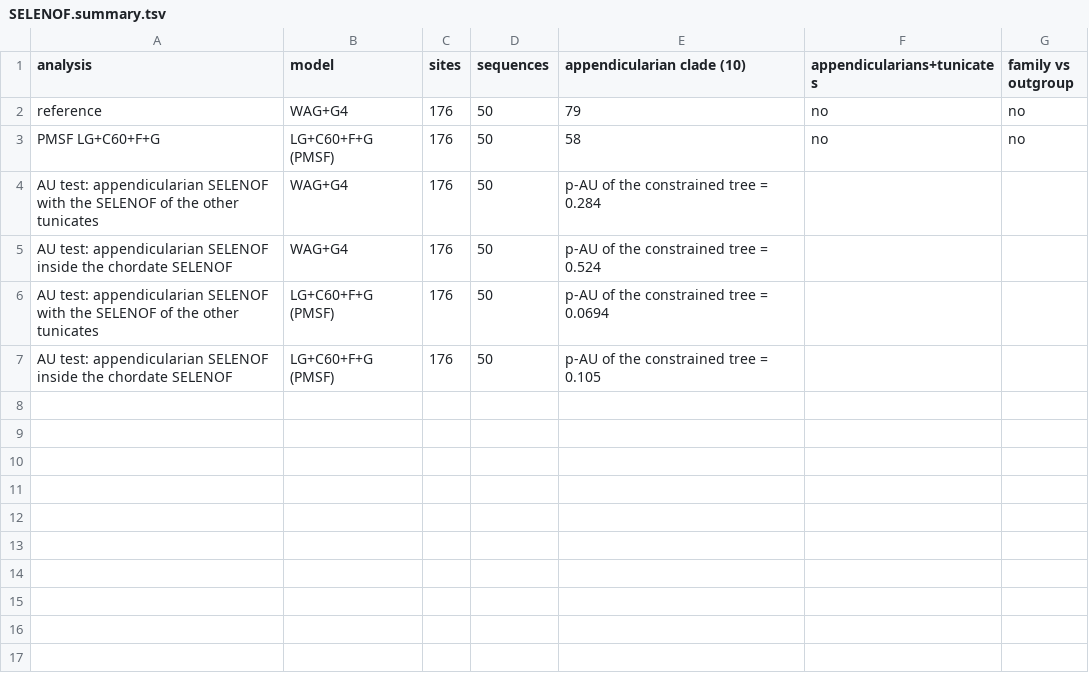
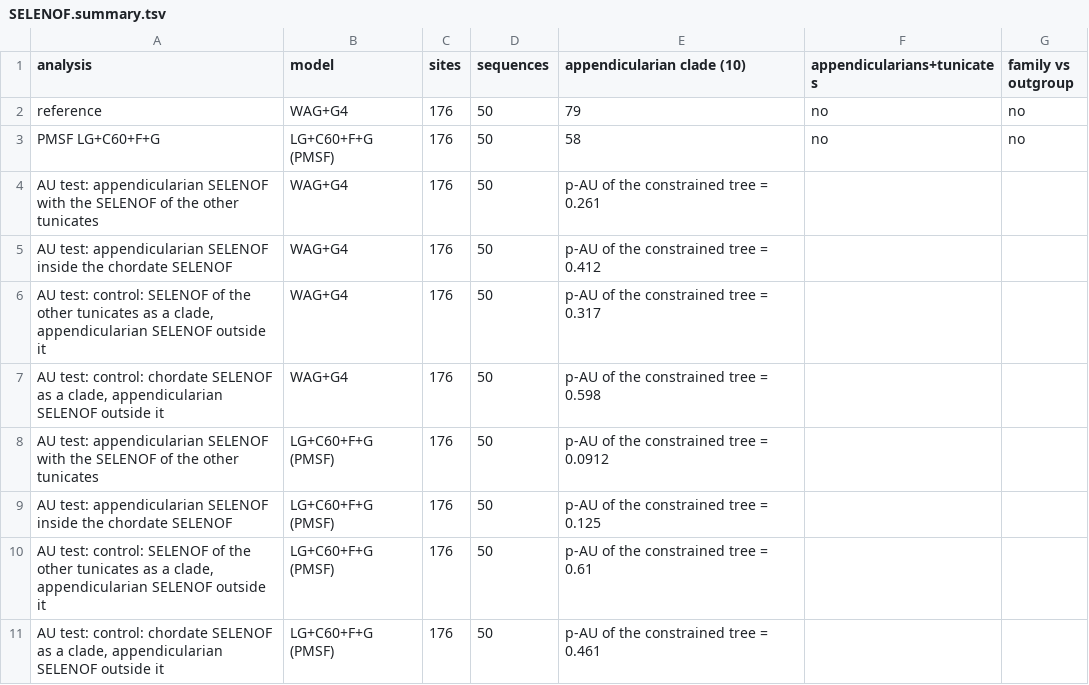
Before and after one commit to oist/LuscombeU_Oikopleura_Selenoproteins, a TSV file: results/trees/selenoproteins/lba/SELENOF.summary.tsv, drawn as a sheet.

```diff
--- a/results/trees/selenoproteins/lba/SELENOF.summary.tsv
+++ b/results/trees/selenoproteins/lba/SELENOF.summary.tsv
@@ -3,5 +3,9 @@ reference	WAG+G4	176	50	79	no	no
 PMSF LG+C60+F+G	LG+C60+F+G (PMSF)	176	50	58	no	no
-AU test: appendicularian SELENOF with the SELENOF of the other tunicates	WAG+G4	176	50	p-AU of the constrained tree = 0.284		
-AU test: appendicularian SELENOF inside the chordate SELENOF	WAG+G4	176	50	p-AU of the constrained tree = 0.524		
-AU test: appendicularian SELENOF with the SELENOF of the other tunicates	LG+C60+F+G (PMSF)	176	50	p-AU of the constrained tree = 0.0694		
-AU test: appendicularian SELENOF inside the chordate SELENOF	LG+C60+F+G (PMSF)	176	50	p-AU of the constrained tree = 0.105		
+AU test: appendicularian SELENOF with the SELENOF of the other tunicates	WAG+G4	176	50	p-AU of the constrained tree = 0.261		
+AU test: appendicularian SELENOF inside the chordate SELENOF	WAG+G4	176	50	p-AU of the constrained tree = 0.412		
+AU test: control: SELENOF of the other tunicates as a clade, appendicularian SELENOF outside it	WAG+G4	176	50	p-AU of the constrained tree = 0.317		
+AU test: control: chordate SELENOF as a clade, appendicularian SELENOF outside it	WAG+G4	176	50	p-AU of the constrained tree = 0.598		
+AU test: appendicularian SELENOF with the SELENOF of the other tunicates	LG+C60+F+G (PMSF)	176	50	p-AU of the constrained tree = 0.0912		
+AU test: appendicularian SELENOF inside the chordate SELENOF	LG+C60+F+G (PMSF)	176	50	p-AU of the constrained tree = 0.125		
+AU test: control: SELENOF of the other tunicates as a clade, appendicularian SELENOF outside it	LG+C60+F+G (PMSF)	176	50	p-AU of the constrained tree = 0.61		
+AU test: control: chordate SELENOF as a clade, appendicularian SELENOF outside it	LG+C60+F+G (PMSF)	176	50	p-AU of the constrained tree = 0.461		
```
Also changed, not shown: results/tables/stage2_selenoprotein_lba.tsv, results/trees/selenoproteins/lba/SELENOF.hypotheses.tsv, 46 other files.
